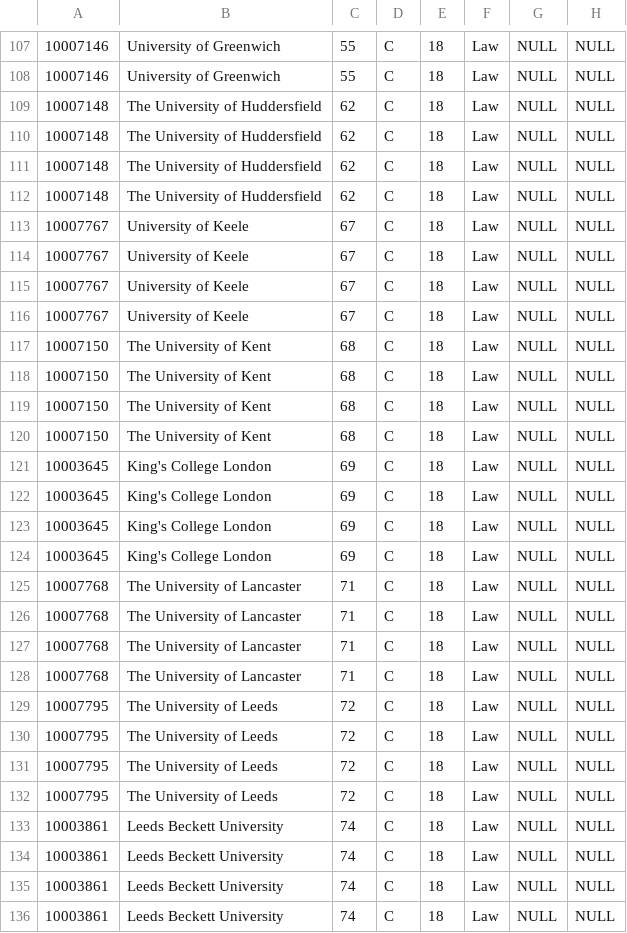
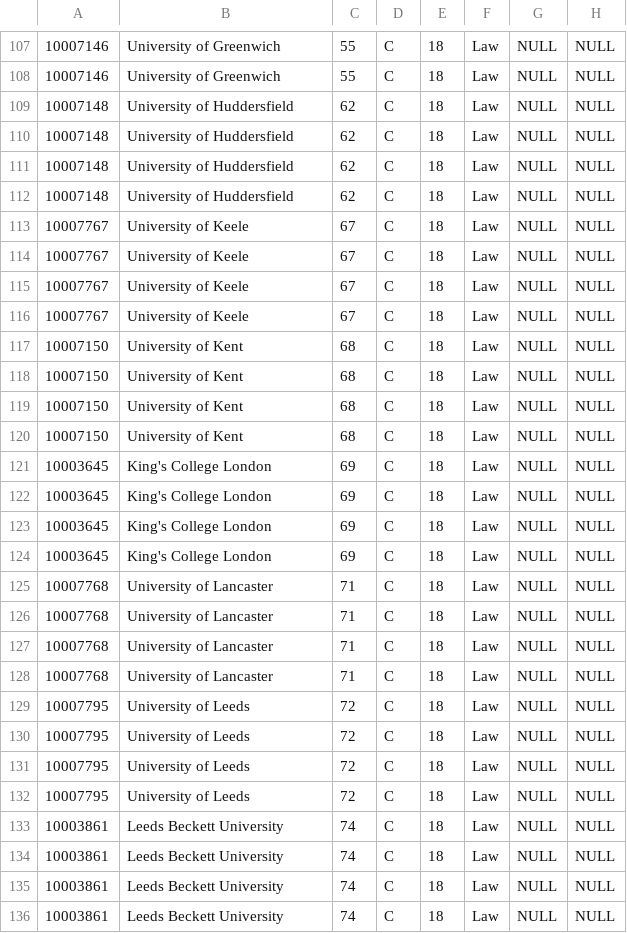
Before and after one commit to Matt-Chee123/FinalProject, a CSV file: db/data/outputOverallLaw.csv, drawn as a sheet; only a part is shown, gaps mark what is left out; the diff covers the shown part only; the diff names each change by its address in the sheet, - before the commit and + after, or states it on an @@ line.

```diff
--- a/db/data/outputOverallLaw.csv
+++ b/db/data/outputOverallLaw.csv
-B109:B112: The University of Huddersfield
+B109:B112: University of Huddersfield
-B117:B120: The University of Kent
+B117:B120: University of Kent
-B125:B128: The University of Lancaster
+B125:B128: University of Lancaster
-B129:B132: The University of Leeds
+B129:B132: University of Leeds
```
Also changed, not shown: 88 edited cells elsewhere in this file, db/data/doctoralClinical.csv, db/data/doctoralLaw.csv, 2 other files.
